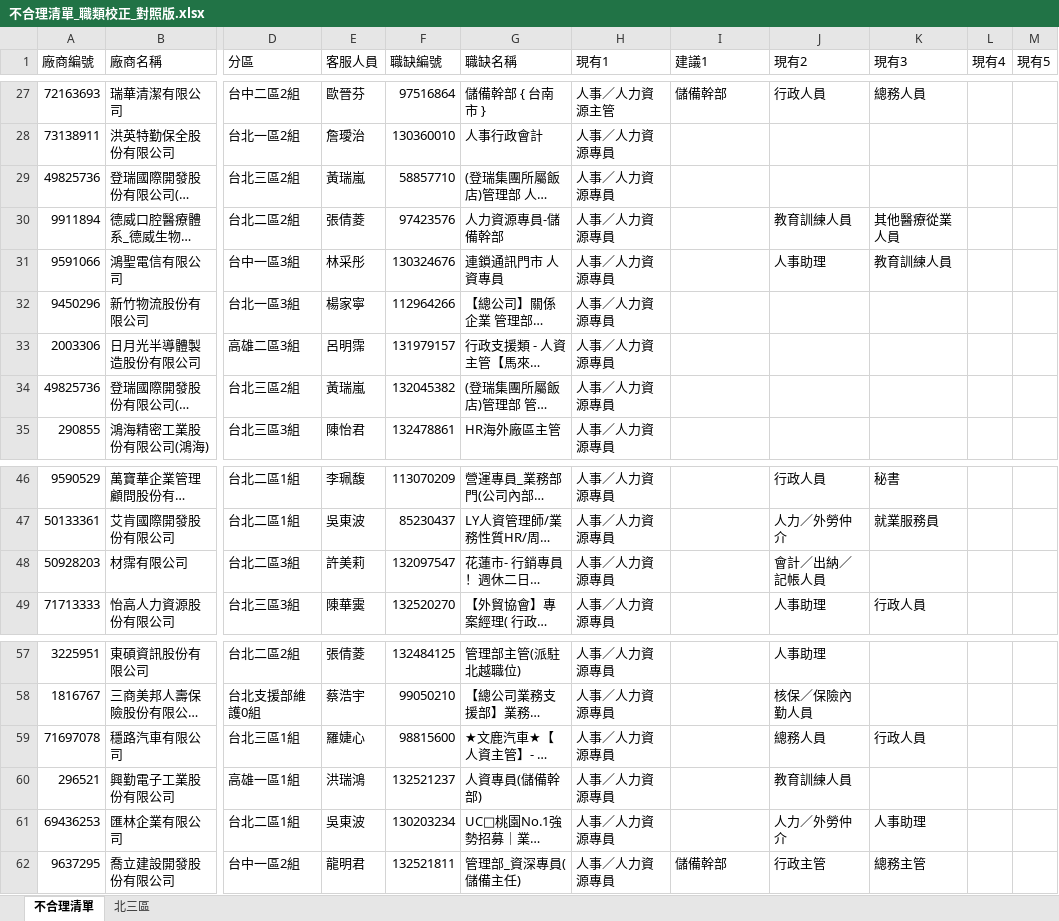
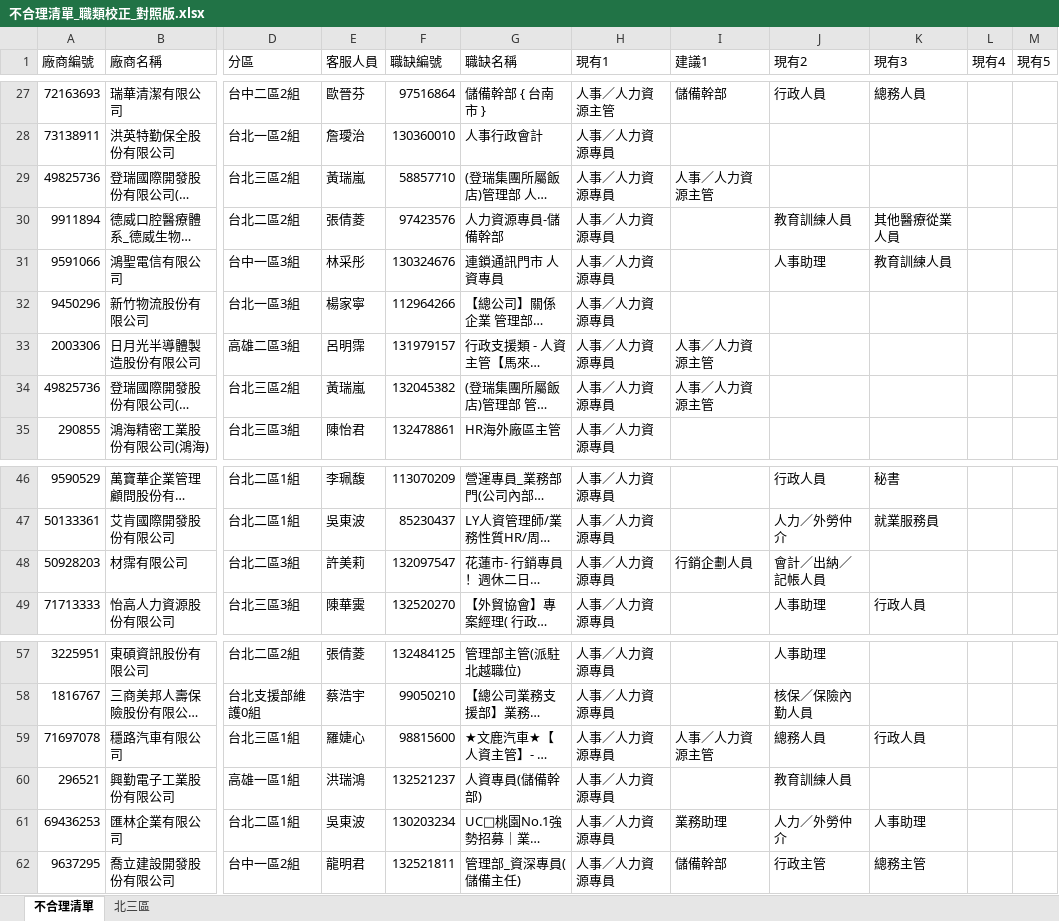
Before and after one commit to SulfurCreek/main, an Excel workbook: job-classification-kb/不合理清單_職類校正_對照版.xlsx, sheet 不合理清單, drawn as a sheet; only a part is shown, gaps mark what is left out; long unchanged cells end in …; values as stored, in another font and other column widths than the file's, no cell formats; the diff names each change by its address in the sheet, - before the commit and + after, or states it on an @@ line.

```diff
--- a/job-classification-kb/不合理清單_職類校正_對照版.xlsx (sheet 不合理清單)
+++ b/job-classification-kb/不合理清單_職類校正_對照版.xlsx (sheet 不合理清單)
-I29 (建議1): (empty)
+I29 (建議1): 人事／人力資源主管
-I33:I34 (建議1): (empty)
+I33:I34 (建議1): 人事／人力資源主管
-I48 (建議1): (empty)
+I48 (建議1): 行銷企劃人員
-I59 (建議1): (empty)
+I59 (建議1): 人事／人力資源主管
-I61 (建議1): (empty)
+I61 (建議1): 業務助理
```
Also changed, not shown: sheet 北三區, cell formats.
